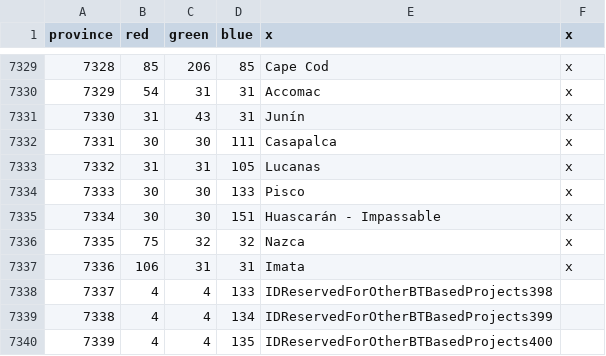
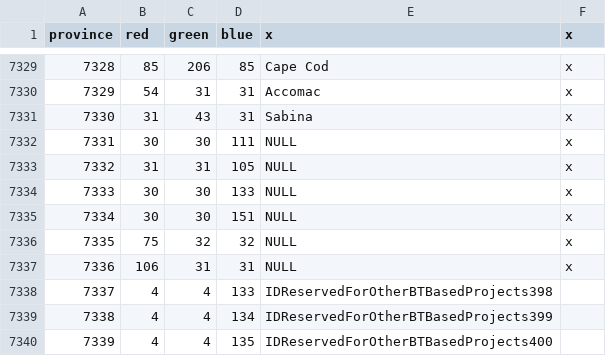
Before and after one commit to neothiamin/bt-american-province-expansion, a CSV file: map/definition.csv, drawn as a sheet; only a part is shown, gaps mark what is left out.

```diff
--- a/map/definition.csv
+++ b/map/definition.csv
@@ -7330,9 +7330,9 @@ province;red;green;blue;x;x
 7329;54;31;31;Accomac;x
-7330;31;43;31;Junín;x
-7331;30;30;111;Casapalca;x
-7332;31;31;105;Lucanas;x
-7333;30;30;133;Pisco;x
-7334;30;30;151;Huascarán - Impassable;x
-7335;75;32;32;Nazca;x
-7336;106;31;31;Imata;x
+7330;31;43;31;Sabina;x
+7331;30;30;111;NULL;x
+7332;31;31;105;NULL;x
+7333;30;30;133;NULL;x
+7334;30;30;151;NULL;x
+7335;75;32;32;NULL;x
+7336;106;31;31;NULL;x
 7337;4;4;133;IDReservedForOtherBTBasedProjects398
```
Also changed, not shown: 2 other files.
